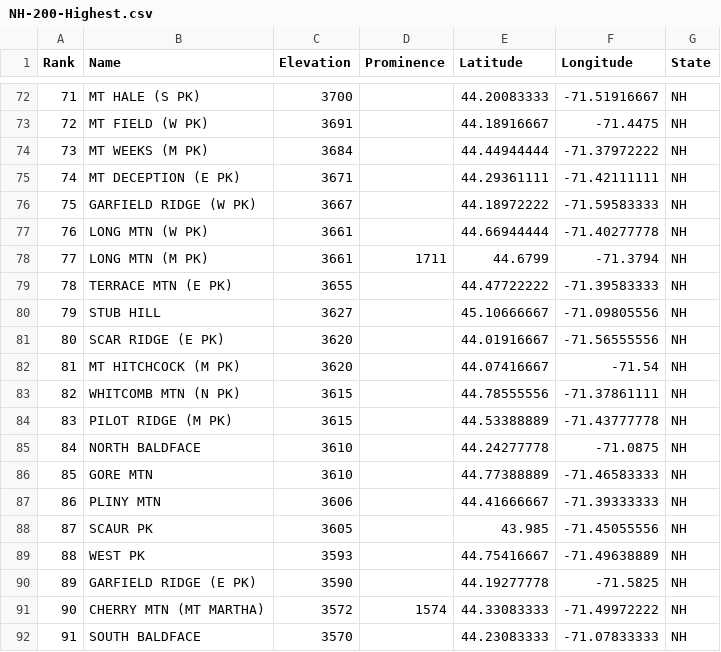
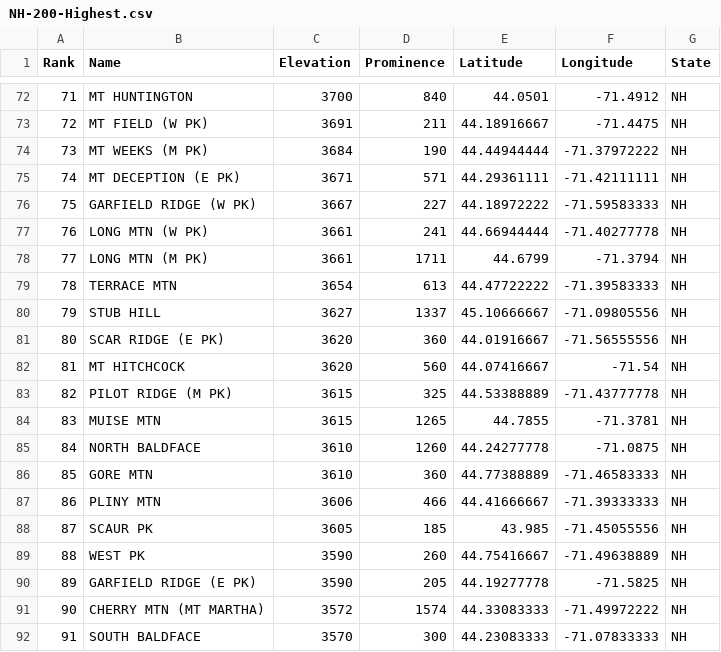
Before and after one commit to Marchowes/hikinglists, a CSV file: lists/NH/NH-200-Highest/full/NH-200-Highest.csv, drawn as a sheet; only a part is shown, gaps mark what is left out; the diff covers the shown part only.

```diff
--- a/lists/NH/NH-200-Highest/full/NH-200-Highest.csv
+++ b/lists/NH/NH-200-Highest/full/NH-200-Highest.csv
@@ -72,21 +72,21 @@ Rank,Name,Elevation,Prominence,Latitude,Longitude,State
-71,MT HALE (S PK),3700,,44.20083333,-71.51916667,NH
-72,MT FIELD (W PK),3691,,44.18916667,-71.4475,NH
-73,MT WEEKS (M PK),3684,,44.44944444,-71.37972222,NH
-74,MT DECEPTION (E PK),3671,,44.29361111,-71.42111111,NH
-75,GARFIELD RIDGE (W PK),3667,,44.18972222,-71.59583333,NH
-76,LONG MTN (W PK),3661,,44.66944444,-71.40277778,NH
+71,MT HUNTINGTON,3700,840,44.0501,-71.4912,NH
+72,MT FIELD (W PK),3691,211,44.18916667,-71.4475,NH
+73,MT WEEKS (M PK),3684,190,44.44944444,-71.37972222,NH
+74,MT DECEPTION (E PK),3671,571,44.29361111,-71.42111111,NH
+75,GARFIELD RIDGE (W PK),3667,227,44.18972222,-71.59583333,NH
+76,LONG MTN (W PK),3661,241,44.66944444,-71.40277778,NH
 77,LONG MTN (M PK),3661,1711,44.6799,-71.3794,NH
-78,TERRACE MTN (E PK),3655,,44.47722222,-71.39583333,NH
-79,STUB HILL,3627,,45.10666667,-71.09805556,NH
-80,SCAR RIDGE (E PK),3620,,44.01916667,-71.56555556,NH
-81,MT HITCHCOCK (M PK),3620,,44.07416667,-71.54,NH
-82,WHITCOMB MTN (N PK),3615,,44.78555556,-71.37861111,NH
-83,PILOT RIDGE (M PK),3615,,44.53388889,-71.43777778,NH
-84,NORTH BALDFACE,3610,,44.24277778,-71.0875,NH
-85,GORE MTN,3610,,44.77388889,-71.46583333,NH
-86,PLINY MTN,3606,,44.41666667,-71.39333333,NH
-87,SCAUR PK,3605,,43.985,-71.45055556,NH
-88,WEST PK,3593,,44.75416667,-71.49638889,NH
-89,GARFIELD RIDGE (E PK),3590,,44.19277778,-71.5825,NH
+78,TERRACE MTN,3654,613,44.47722222,-71.39583333,NH
+79,STUB HILL,3627,1337,45.10666667,-71.09805556,NH
+80,SCAR RIDGE (E PK),3620,360,44.01916667,-71.56555556,NH
+81,MT HITCHCOCK,3620,560,44.07416667,-71.54,NH
+82,PILOT RIDGE (M PK),3615,325,44.53388889,-71.43777778,NH
+83,MUISE MTN,3615,1265,44.7855,-71.3781,NH
+84,NORTH BALDFACE,3610,1260,44.24277778,-71.0875,NH
+85,GORE MTN,3610,360,44.77388889,-71.46583333,NH
+86,PLINY MTN,3606,466,44.41666667,-71.39333333,NH
+87,SCAUR PK,3605,185,43.985,-71.45055556,NH
+88,WEST PK,3590,260,44.75416667,-71.49638889,NH
+89,GARFIELD RIDGE (E PK),3590,205,44.19277778,-71.5825,NH
 90,CHERRY MTN (MT MARTHA),3572,1574,44.33083333,-71.49972222,NH
-91,SOUTH BALDFACE,3570,,44.23083333,-71.07833333,NH
+91,SOUTH BALDFACE,3570,300,44.23083333,-71.07833333,NH
```
Also changed, not shown: 129 edited cells elsewhere in this file, lists/NewEngland/NewEngland-3000-Footers/abridged/NewEngland-3000-Footers.csv, lists/NewEngland/NewEngland-3000-Footers/full/NewEngland-3000-Footers.csv, 45 other files.
